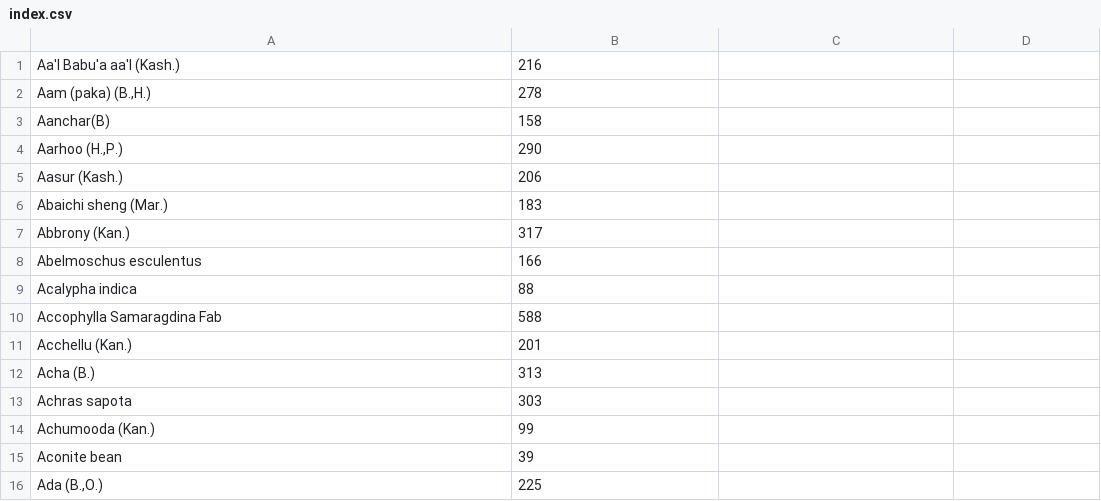
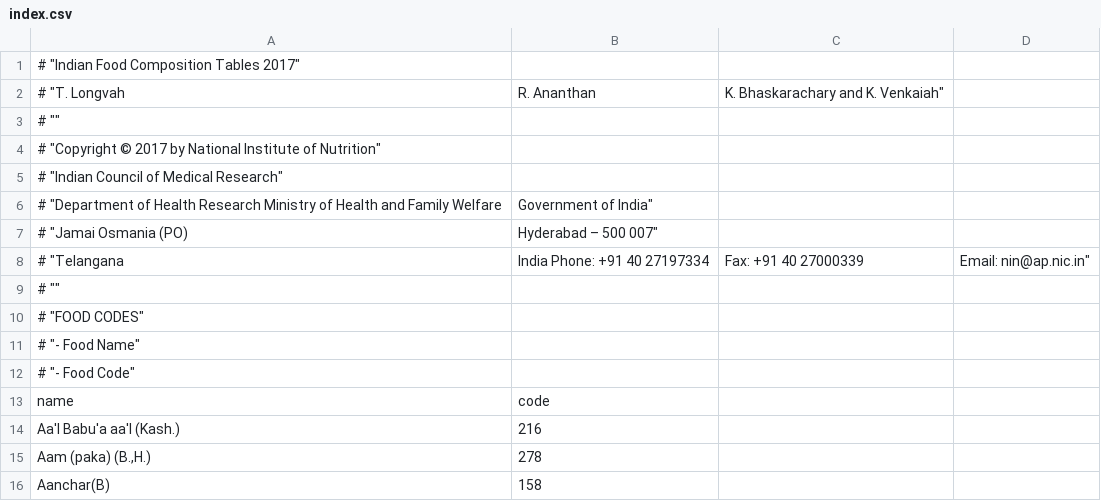
Before and after one commit to ifct2017/nvif1989, a CSV file: index.csv, drawn as a sheet; only a part is shown; the shorter side is filled out with more unchanged rows.

Commit message:
testing comment in index.csv

```diff
--- a/index.csv
+++ b/index.csv
@@ -1 +1,14 @@
+# "Indian Food Composition Tables 2017"
+# "T. Longvah, R. Ananthan, K. Bhaskarachary and K. Venkaiah"
+# ""
+# "Copyright © 2017 by National Institute of Nutrition"
+# "Indian Council of Medical Research"
+# "Department of Health Research Ministry of Health and Family Welfare, Government of India"
+# "Jamai Osmania (PO), Hyderabad – 500 007"
+# "Telangana, India Phone: +91 40 27197334, Fax: +91 40 27000339, Email: nin@ap.nic.in"
+# ""
+# "FOOD CODES"
+# "- Food Name"
+# "- Food Code"
+name,code
 "Aa'l Babu'a aa'l (Kash.)",216
```
Also changed, not shown: 1 other file.
